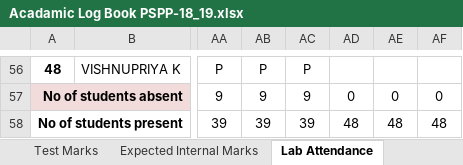
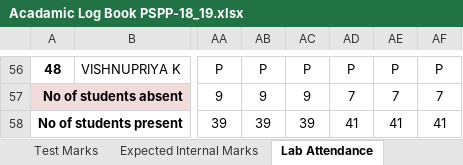
Before and after one commit to rajasekaran36/GE8151-Problem-Solving-and-Python-Programming, an Excel workbook: Acadamic Log Book PSPP-18_19.xlsx, sheet Lab Attendance, drawn as a sheet; only a part is shown, gaps mark what is left out; values as stored, in another font and other column widths than the file's, no borders; the diff covers the shown part only; the diff names each change by its address in the sheet, - before the commit and + after, or states it on an @@ line.

```diff
--- a/Acadamic Log Book PSPP-18_19.xlsx (sheet Lab Attendance)
+++ b/Acadamic Log Book PSPP-18_19.xlsx (sheet Lab Attendance)
-AD56: (empty)
+AD56: P
-AE56: (empty)
+AE56: P
-AF56: (empty)
+AF56: P
-AD57: 0
+AD57: 7
-AE57: 0
+AE57: 7
-AF57: 0
+AF57: 7
-AD58: 48
+AD58: 41
-AE58: 48
+AE58: 41
-AF58: 48
+AF58: 41
```
Also changed, not shown: 151 edited cells and merged cells elsewhere in this sheet, sheet Attendance, 9 other files.
